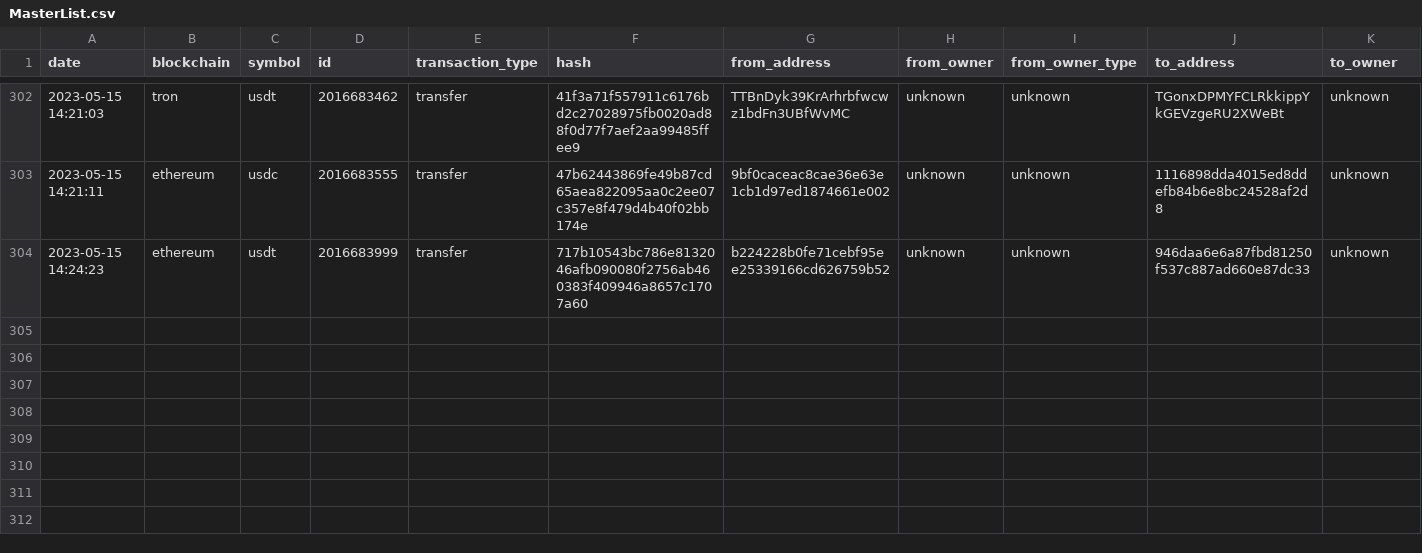
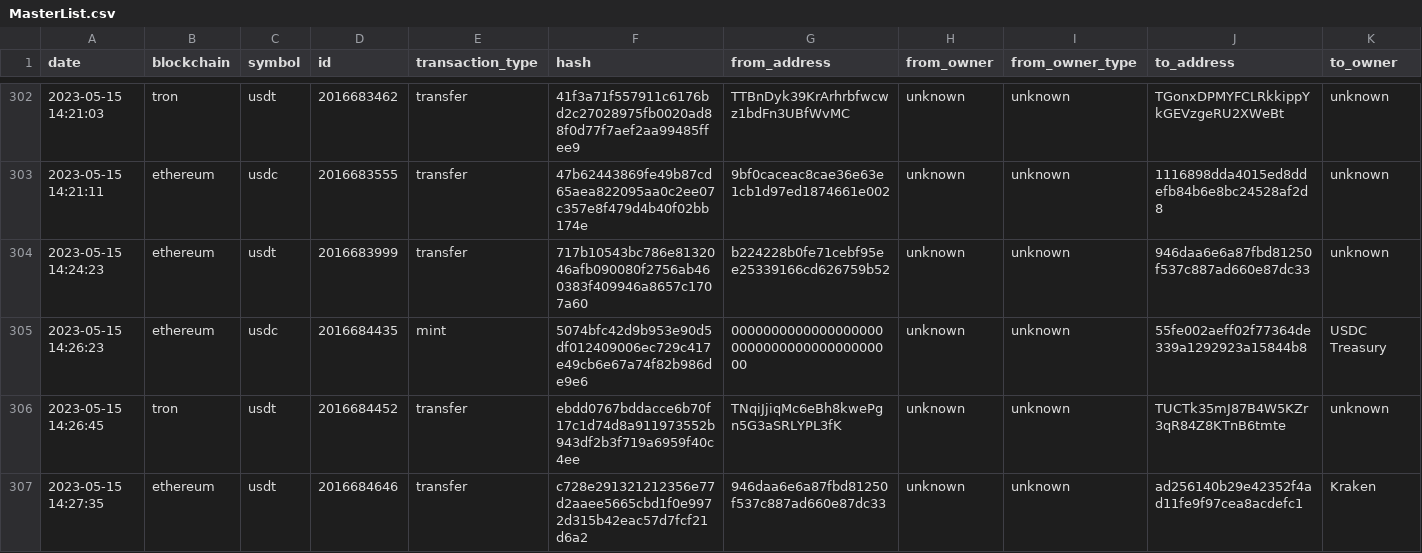
Before and after one commit to saqibkh/crypto_trading, a CSV file: logs/MasterList.csv, drawn as a sheet; only a part is shown, gaps mark what is left out; rows hold the shown columns only; the diff names each change by its address in the sheet, - before the commit and + after, or states it on an @@ line.

Commit message:
Update of logs processed

```diff
--- a/logs/MasterList.csv
+++ b/logs/MasterList.csv
+row 305: 2023-05-15 14:26:23 | ethereum | usdc | 2016684435 | mint | 5074bfc42d9b953e90d5df012409006ec729c417e49cb6e67a74f82b986de9e6 | 0000000000000000000000000000000000000000 | unknown | unknown | 55fe002aeff02f77364de339a1292923a15844b8 | USDC Treasury
+row 306: 2023-05-15 14:26:45 | tron | usdt | 2016684452 | transfer | ebdd0767bddacce6b70f17c1d74d8a911973552b943df2b3f719a6959f40c4ee | TNqiJjiqMc6eBh8kwePgn5G3aSRLYPL3fK | unknown | unknown | TUCTk35mJ87B4W5KZr3qR84Z8KTnB6tmte | unknown
+row 307: 2023-05-15 14:27:35 | ethereum | usdt | 2016684646 | transfer | c728e291321212356e77d2aaee5665cbd1f0e9972d315b42eac57d7fcf21d6a2 | 946daa6e6a87fbd81250f537c887ad660e87dc33 | unknown | unknown | ad256140b29e42352f4ad11fe9f97cea8acdefc1 | Kraken
```
